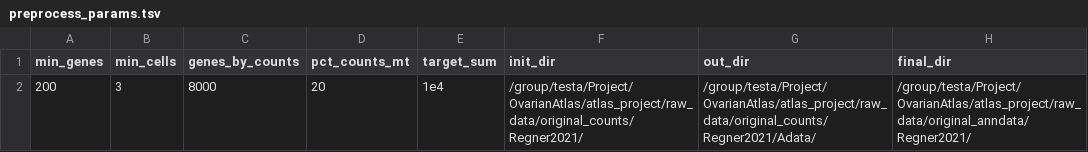
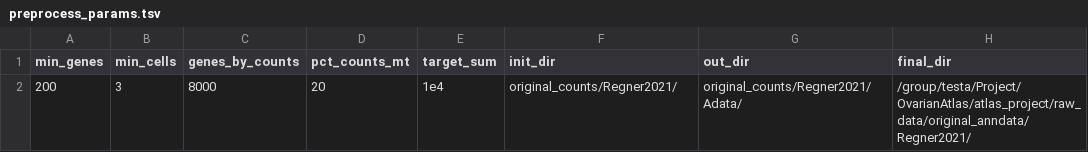
Before and after one commit to GiuseppeTestaLab/atlas_project, a TSV file: script/1_original_counts/Regner2021/preprocess_params.tsv, drawn as a sheet.

```diff
--- a/script/1_original_counts/Regner2021/preprocess_params.tsv
+++ b/script/1_original_counts/Regner2021/preprocess_params.tsv
@@ -1,2 +1,2 @@
 min_genes;min_cells;genes_by_counts;pct_counts_mt;target_sum;init_dir;out_dir;final_dir
-200;3;8000;20;1e4;/group/testa/Project/OvarianAtlas/atlas_project/raw_data/original_counts/Regner2021/;/group/testa/Project/OvarianAtlas/atlas_project/raw_data/original_counts/Regner2021/Adata/;/group/testa/Project/OvarianAtlas/atlas_project/raw_data/original_anndata/Regner2021/
+200;3;8000;20;1e4;original_counts/Regner2021/;original_counts/Regner2021/Adata/;/group/testa/Project/OvarianAtlas/atlas_project/raw_data/original_anndata/Regner2021/
```
Also changed, not shown: script/1_original_counts/Geistlinger2020/preprocess_params.tsv, script/1_original_counts/Loret2022/preprocess_params.tsv, 31 other files.
